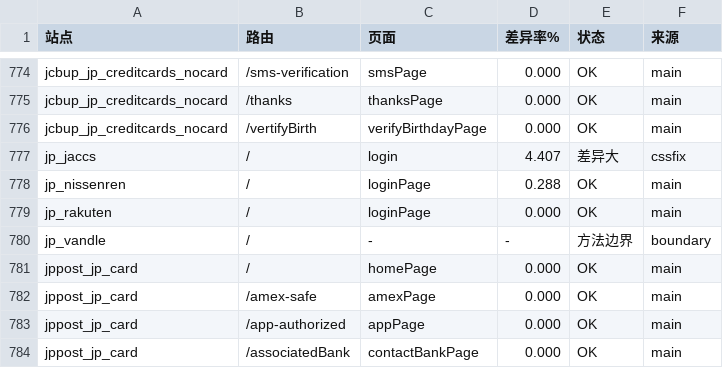
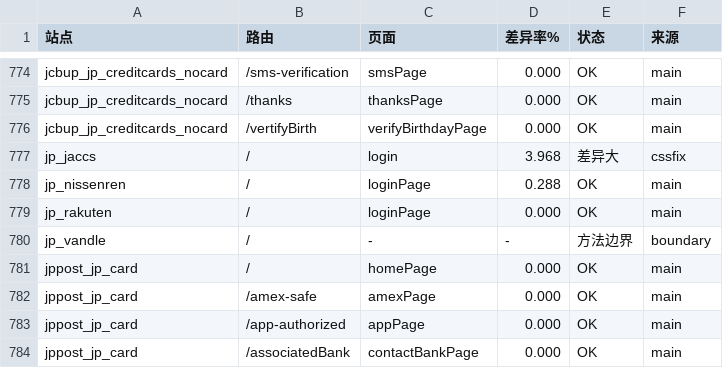
Before and after one commit to yingzi-max/gateway-console, a CSV file: docs/rebuild-pages.csv, drawn as a sheet; only a part is shown, gaps mark what is left out.

Commit message:
rebuild: lang 属性 A/B(ja 4.413% vs en 3.968%)，jp_jaccs 采用 en

```diff
--- a/docs/rebuild-pages.csv
+++ b/docs/rebuild-pages.csv
@@ -776,3 +776,3 @@ jcbup_jp_creditcards_nocard,/thanks,thanksPage,0.000,OK,main
 jcbup_jp_creditcards_nocard,/vertifyBirth,verifyBirthdayPage,0.000,OK,main
-jp_jaccs,/,login,4.407,差异大,cssfix
+jp_jaccs,/,login,3.968,差异大,cssfix
 jp_nissenren,/,loginPage,0.288,OK,main
```
Also changed, not shown: 1 other file.
